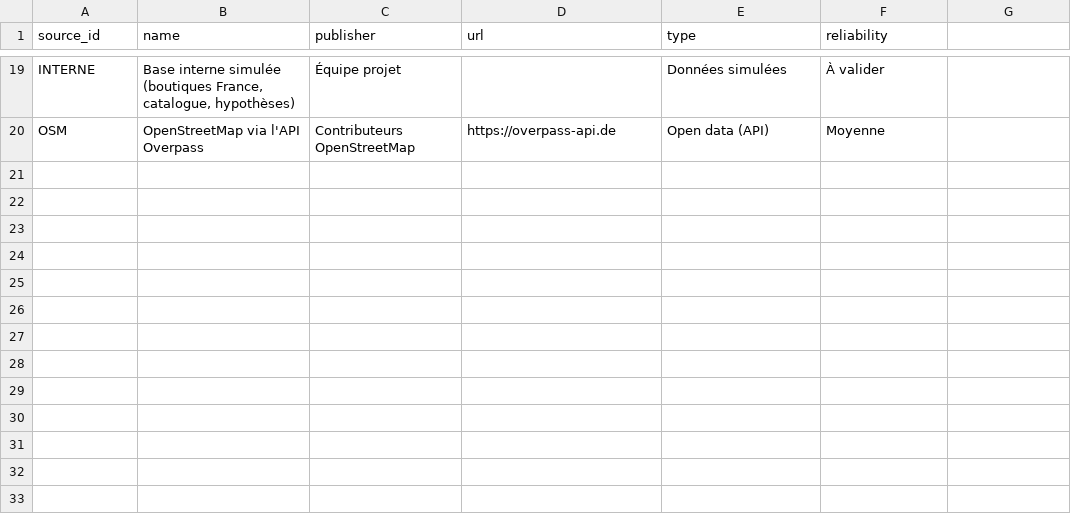
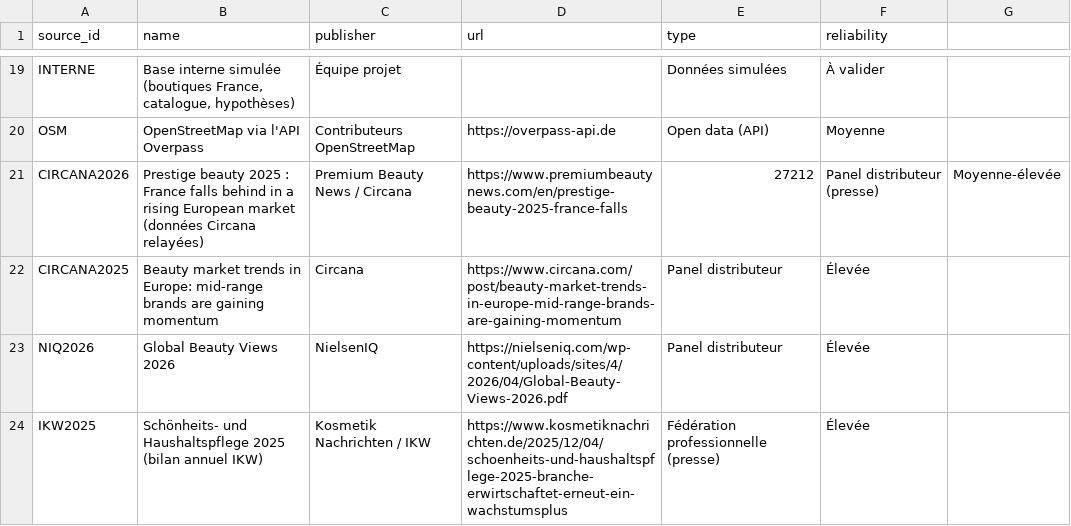
Before and after one commit to hfissier-hash/loreal-expansion-allemagne, a CSV file: data/raw/sources.csv, drawn as a sheet; only a part is shown, gaps mark what is left out; the diff names each change by its address in the sheet, - before the commit and + after, or states it on an @@ line.

```diff
--- a/data/raw/sources.csv
+++ b/data/raw/sources.csv
+row 21: CIRCANA2026 | Prestige beauty 2025 : France falls behind in a rising European market (données Circana relayées) | Premium Beauty News / Circana | https://www.premiumbeautynews.com/en/prestige-beauty-2025-france-falls | 27212 | Panel distributeur (presse) | Moyenne-élevée
+row 22: CIRCANA2025 | Beauty market trends in Europe: mid-range brands are gaining momentum | Circana | https://www.circana.com/post/beauty-market-trends-in-europe-mid-range-brands-are-gaining-momentum | Panel distributeur | Élevée
+row 23: NIQ2026 | Global Beauty Views 2026 | NielsenIQ | https://nielseniq.com/wp-content/uploads/sites/4/2026/04/Global-Beauty-Views-2026.pdf | Panel distributeur | Élevée
+row 24: IKW2025 | Schönheits- und Haushaltspflege 2025 (bilan annuel IKW) | Kosmetik Nachrichten / IKW | https://www.kosmetiknachrichten.de/2025/12/04/schoenheits-und-haushaltspflege-2025-branche-erwirtschaftet-erneut-ein-wachstumsplus | Fédération professionnelle (presse) | Élevée
```
Also changed, not shown: 2 other files.
